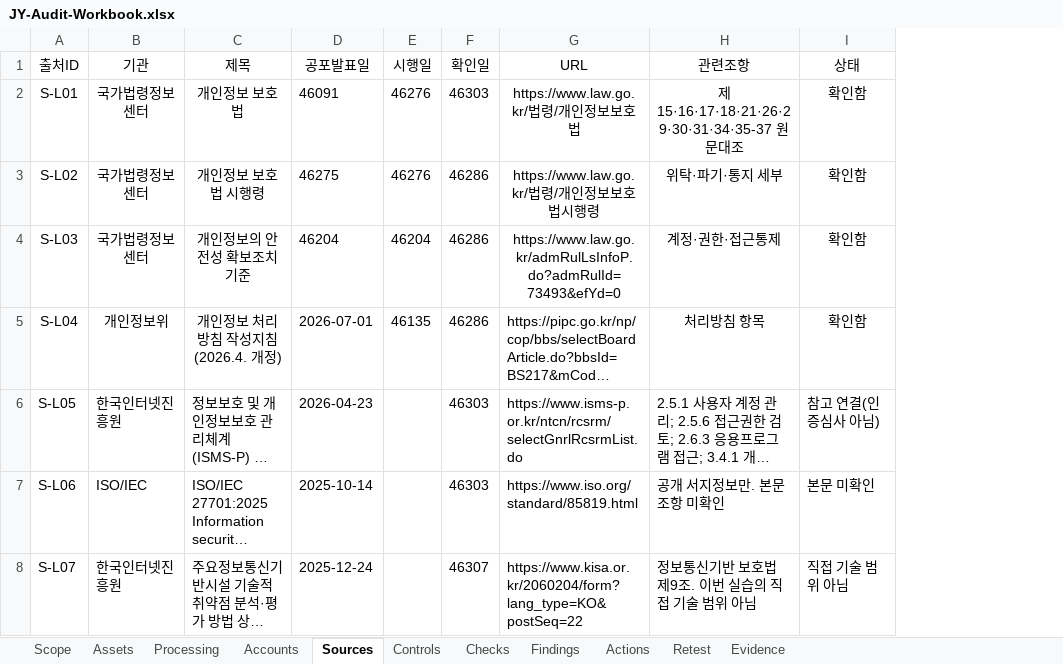
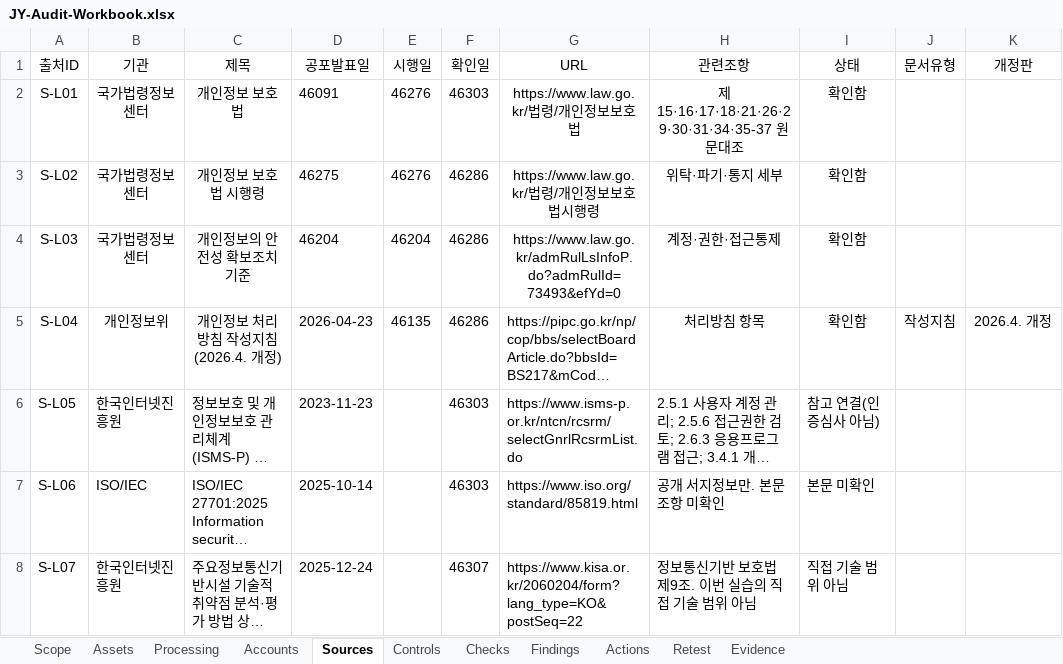
Before and after one commit to jxxnk/JY-Group-Privacy-Audit, an Excel workbook: reports/JY-Audit-Workbook.xlsx, sheet Sources, drawn as a sheet; long unchanged cells end in …; values as stored, in another font and other column widths than the file's, no borders; table styles not drawn; the diff names each change by its address in the sheet, - before the commit and + after, or states it on an @@ line.

```diff
--- a/reports/JY-Audit-Workbook.xlsx (sheet Sources)
+++ b/reports/JY-Audit-Workbook.xlsx (sheet Sources)
+column J (문서유형), row 5: 작성지침
+column K (개정판), row 5: 2026.4. 개정
-D5 (공포발표일): 2026-07-01
+D5 (공포발표일): 2026-04-23
-D6 (공포발표일): 2026-04-23
+D6 (공포발표일): 2023-11-23
```
Also changed, not shown: 3 other files.
